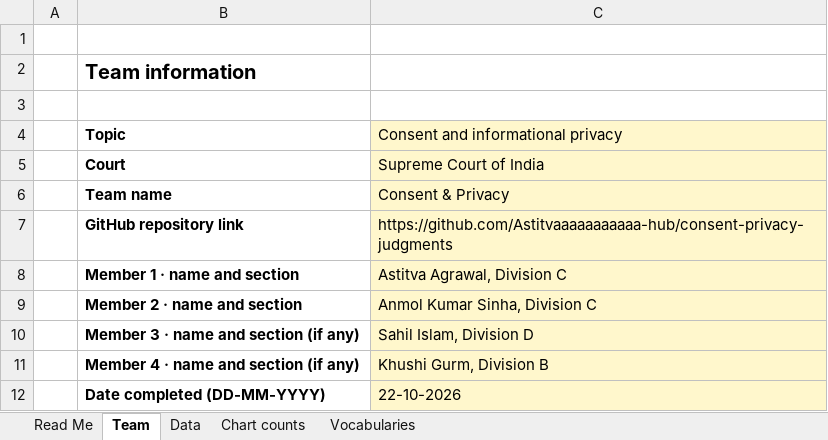
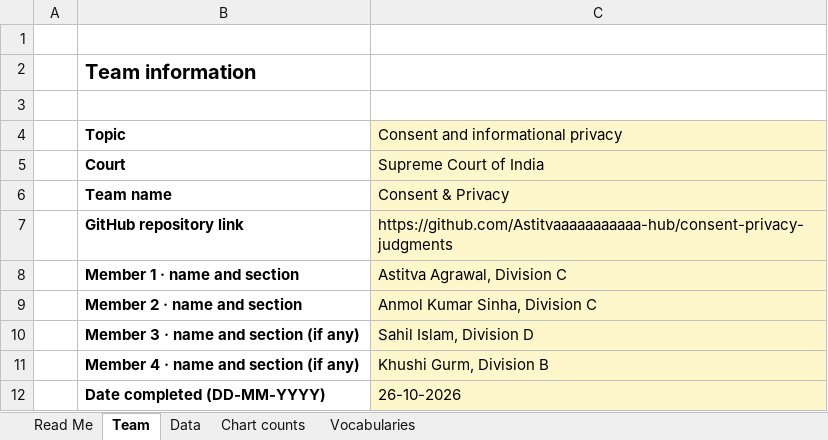
Before and after one commit to Astitvaaaaaaaaaaa-hub/consent-privacy-judgments, an Excel workbook: data.xlsx, sheet Team, drawn as a sheet; values as stored, in another font and other column widths than the file's, no borders; the diff names each change by its address in the sheet, - before the commit and + after, or states it on an @@ line.

```diff
--- a/data.xlsx (sheet Team)
+++ b/data.xlsx (sheet Team)
-C12: 22-10-2026
+C12: 26-10-2026
```
Also changed, not shown: sheet Data, 6 other files.
